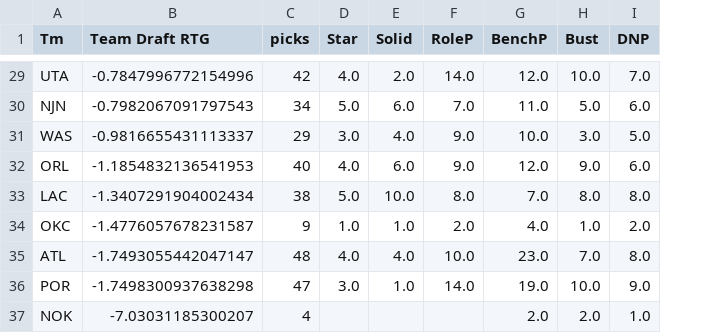
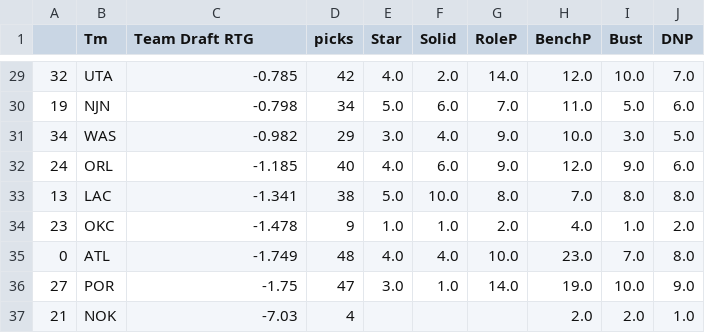
Before and after one commit to rentaow/project498, a CSV file: draft_PER/Best_Drafting_Teams.csv, drawn as a sheet; only a part is shown, gaps mark what is left out; addresses are those after the commit; the diff covers the shown part only; the diff names each change by its address in the sheet, - before the commit and + after, or states it on an @@ line.

```diff
--- a/draft_PER/Best_Drafting_Teams.csv
+++ b/draft_PER/Best_Drafting_Teams.csv
+column A, rows 29-37: 32 | 19 | 34 | 24 | 13 | 23 | 0 | 27 | 21
-C29 (Team Draft RTG): -0.7847996772154996
+C29 (Team Draft RTG): -0.785
-C30 (Team Draft RTG): -0.7982067091797543
+C30 (Team Draft RTG): -0.798
-C31 (Team Draft RTG): -0.9816655431113337
+C31 (Team Draft RTG): -0.982
-C32 (Team Draft RTG): -1.1854832136541953
+C32 (Team Draft RTG): -1.185
-C33 (Team Draft RTG): -1.3407291904002434
+C33 (Team Draft RTG): -1.341
-C34 (Team Draft RTG): -1.4776057678231587
+C34 (Team Draft RTG): -1.478
-C35 (Team Draft RTG): -1.7493055442047147
+C35 (Team Draft RTG): -1.749
-C36 (Team Draft RTG): -1.7498300937638298
+C36 (Team Draft RTG): -1.75
-C37 (Team Draft RTG): -7.03031185300207
+C37 (Team Draft RTG): -7.03
```
Also changed, not shown: 27 edited cells elsewhere in this file, 2 other files.
